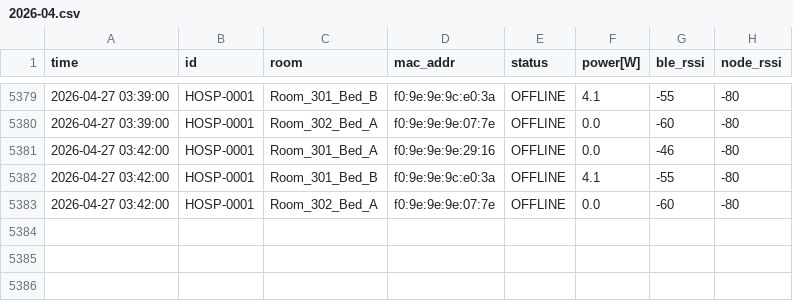
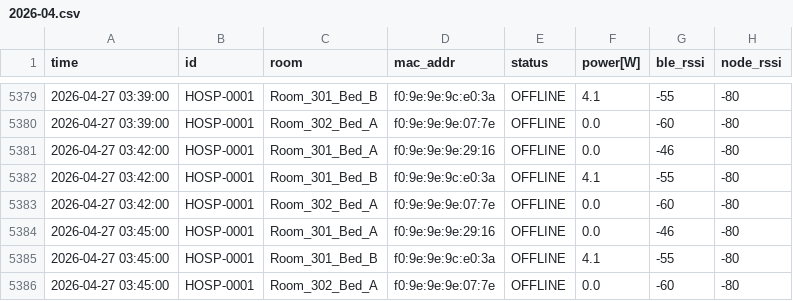
Before and after one commit to MOSA-github/data_test_server_page, a CSV file: docs/data/archive/HOSP-0001/2026/2026-04.csv, drawn as a sheet; only a part is shown, gaps mark what is left out; the diff names each change by its address in the sheet, - before the commit and + after, or states it on an @@ line.

Commit message:
Log Update 03:45

```diff
--- a/docs/data/archive/HOSP-0001/2026/2026-04.csv
+++ b/docs/data/archive/HOSP-0001/2026/2026-04.csv
+row 5384: 2026-04-27 03:45:00 | HOSP-0001 | Room_301_Bed_A | f0:9e:9e:9e:29:16 | OFFLINE | 0.0 | -46 | -80
+row 5385: 2026-04-27 03:45:00 | HOSP-0001 | Room_301_Bed_B | f0:9e:9e:9c:e0:3a | OFFLINE | 4.1 | -55 | -80
+row 5386: 2026-04-27 03:45:00 | HOSP-0001 | Room_302_Bed_A | f0:9e:9e:9e:07:7e | OFFLINE | 0.0 | -60 | -80
```
